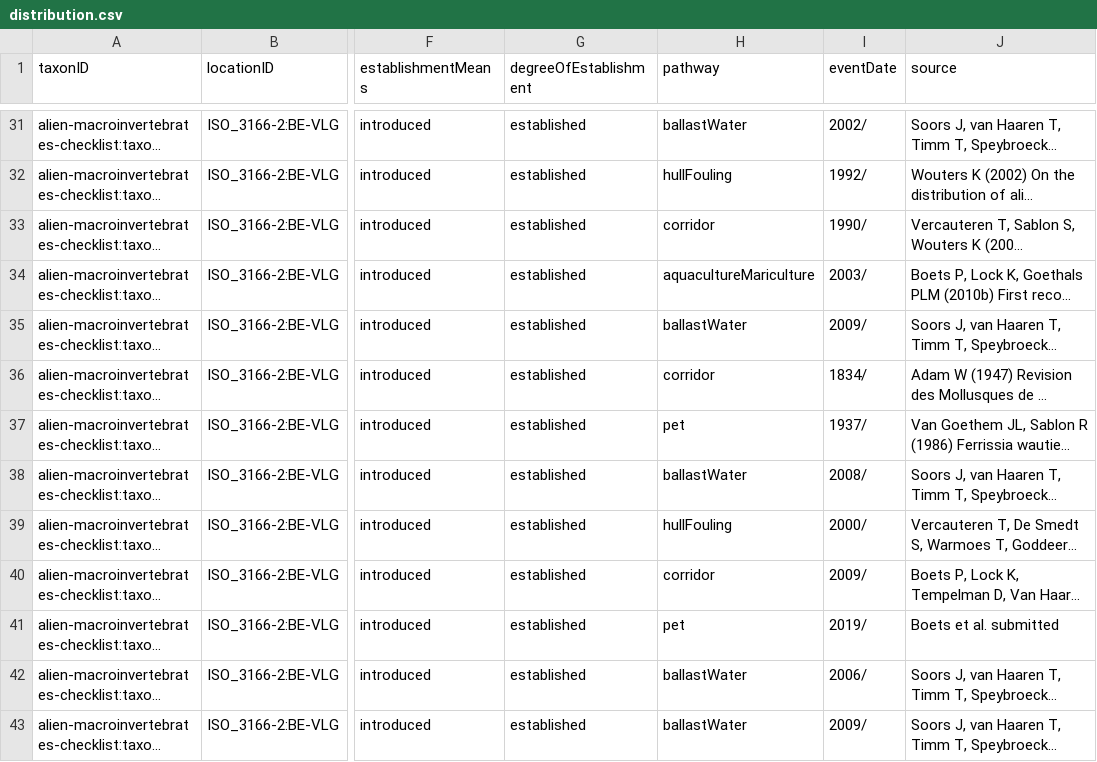
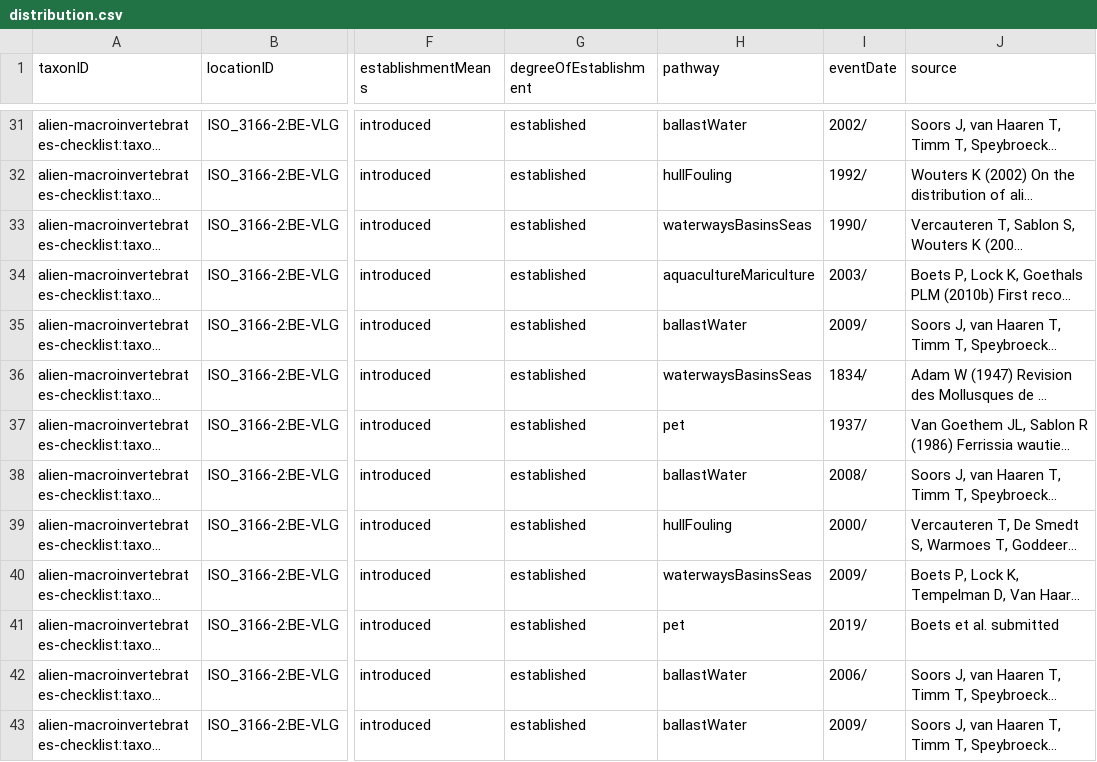
Before and after one commit to LifeWatchINBO/alien-macroinv-website, a CSV file: data/processed/dwc_checklist/distribution.csv, drawn as a sheet; only a part is shown, gaps mark what is left out; long unchanged cells end in …; the diff covers the shown part only; the diff names each change by its address in the sheet, - before the commit and + after, or states it on an @@ line.

Commit message:
update on pathway

```diff
--- a/data/processed/dwc_checklist/distribution.csv
+++ b/data/processed/dwc_checklist/distribution.csv
-H33 (pathway): corridor
+H33 (pathway): waterwaysBasinsSeas
-H36 (pathway): corridor
+H36 (pathway): waterwaysBasinsSeas
-H40 (pathway): corridor
+H40 (pathway): waterwaysBasinsSeas
```
Also changed, not shown: 15 edited cells elsewhere in this file, data/raw/alien_macroinvertebrates_dump.csv.
